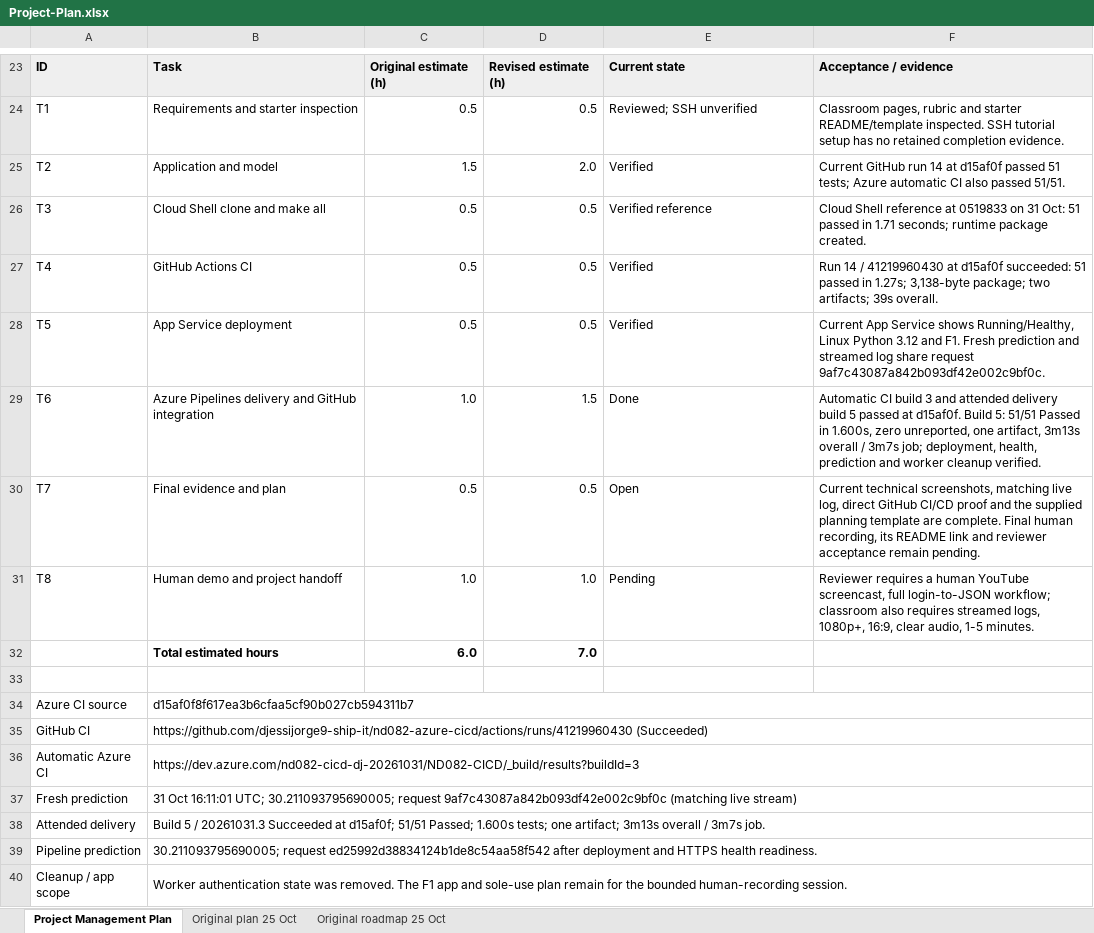
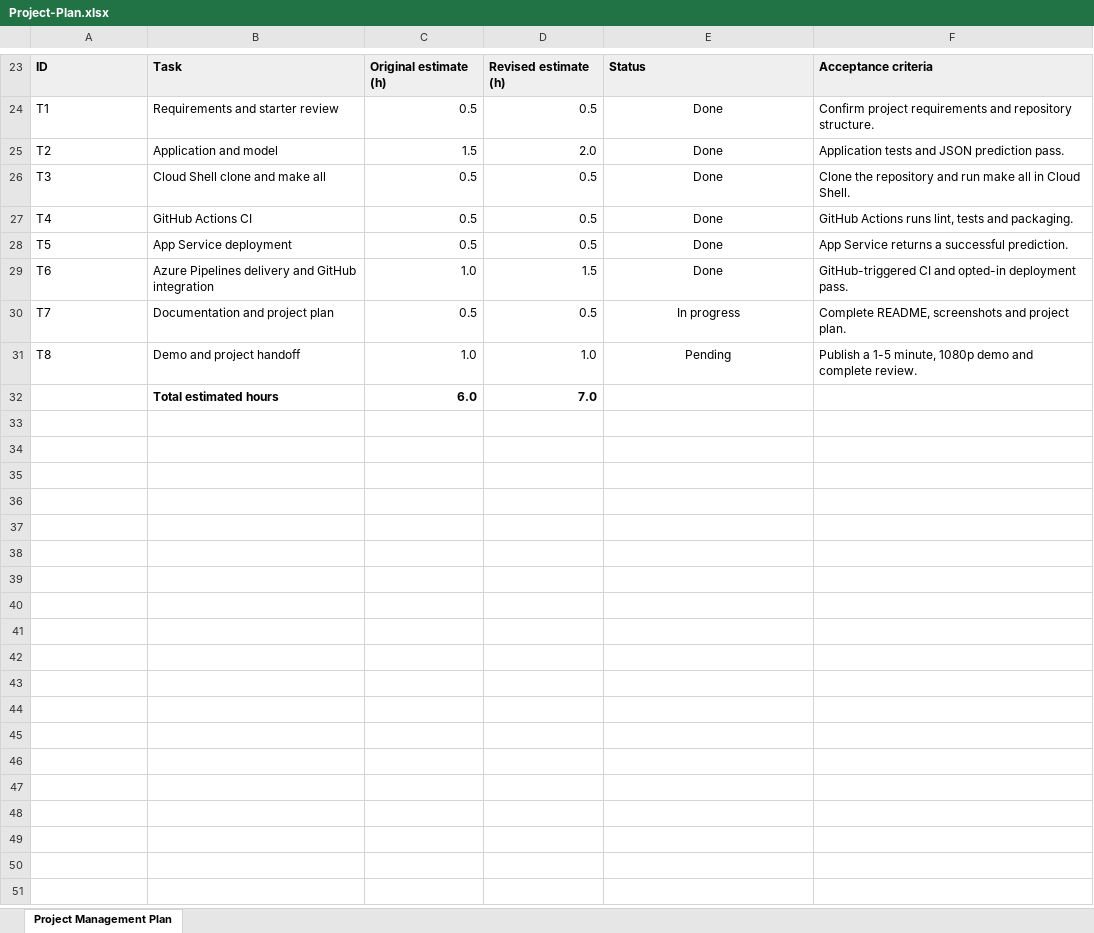
Before and after one commit to djessijorge9-ship-it/nd082-azure-cicd, an Excel workbook: docs/Project-Plan.xlsx, sheet Project Management Plan, drawn as a sheet; only a part is shown, gaps mark what is left out; values as stored, in another font and other column widths than the file's, no borders; removed rows and columns are numbered as before the commit, all else as after; the diff covers the shown part only; the diff names each change by its address in the sheet, - before the commit and + after, or states it on an @@ line.

Commit message:
Complete project plan and runbooks [skip ci]

```diff
--- a/docs/Project-Plan.xlsx (sheet Project Management Plan)
+++ b/docs/Project-Plan.xlsx (sheet Project Management Plan)
-sheet tab: Original plan 25 Oct
-sheet tab: Original roadmap 25 Oct
-E23: Current state
+E23: Status
-F23: Acceptance / evidence
+F23: Acceptance criteria
-B24: Requirements and starter inspection
+B24: Requirements and starter review
-E24: Reviewed; SSH unverified
+E24: Done
-E24:E31 alignment: left
+E24:E31 alignment: center
-F24: Classroom pages, rubric and starter README/template inspected. SSH tutorial setup has no retained completion evidence.
+F24: Confirm project requirements and repository structure.
-E25: Verified
+E25: Done
-F25: Current GitHub run 14 at d15af0f passed 51 tests; Azure automatic CI also passed 51/51.
+F25: Application tests and JSON prediction pass.
-E26: Verified reference
+E26: Done
-F26: Cloud Shell reference at 0519833 on 31 Oct: 51 passed in 1.71 seconds; runtime package created.
+F26: Clone the repository and run make all in Cloud Shell.
-E27:E28: Verified
+E27:E28: Done
-F27: Run 14 / 41219960430 at d15af0f succeeded: 51 passed in 1.27s; 3,138-byte package; two artifacts; 39s overall.
+F27: GitHub Actions runs lint, tests and packaging.
-F28: Current App Service shows Running/Healthy, Linux Python 3.12 and F1. Fresh prediction and streamed log share request 9af7c43087a842b093df42e002c9bf0c.
+F28: App Service returns a successful prediction.
-F29: Automatic CI build 3 and attended delivery build 5 passed at d15af0f. Build 5: 51/51 Passed in 1.600s, zero unreported, one artifact, 3m13s overall / 3m7s job; deployment, health, prediction and worker cleanup verified.
+F29: GitHub-triggered CI and opted-in deployment pass.
-B30: Final evidence and plan
+B30: Documentation and project plan
-E30: Open
+E30: In progress
-F30: Current technical screenshots, matching live log, direct GitHub CI/CD proof and the supplied planning template are complete. Final human recording, its README link and reviewer acceptance remain pending.
+F30: Complete README, screenshots and project plan.
-B31: Human demo and project handoff
+B31: Demo and project handoff
-F31: Reviewer requires a human YouTube screencast, full login-to-JSON workflow; classroom also requires streamed logs, 1080p+, 16:9, clear audio, 1-5 minutes.
+F31: Publish a 1-5 minute, 1080p demo and complete review.
-row 33: (empty)
-row 34: Azure CI source | d15af0f8f617ea3b6cfaa5cf90b027cb594311b7
-row 35: GitHub CI | https://github.com/djessijorge9-ship-it/nd082-azure-cicd/actions/runs/41219960430 (Succeeded)
-row 36: Automatic Azure CI | https://dev.azure.com/nd082-cicd-dj-20261031/ND082-CICD/_build/results?buildId=3
-row 37: Fresh prediction | 31 Oct 16:11:01 UTC; 30.211093795690005; request 9af7c43087a842b093df42e002c9bf0c (matching live stream)
-row 38: Attended delivery | Build 5 / 20261031.3 Succeeded at d15af0f; 51/51 Passed; 1.600s tests; one artifact; 3m13s overall / 3m7s job.
-row 39: Pipeline prediction | 30.211093795690005; request ed25992d38834124b1de8c54aa58f542 after deployment and HTTPS health readiness.
-row 40: Cleanup / app scope | Worker authentication state was removed. The F1 app and sole-use plan remain for the bounded human-recording session.
```
Also changed, not shown: 13 added rows, 13 removed rows, 13 edited cells, cell formats and merged cells elsewhere in this sheet, formulas that keep their value, 3 other files.
